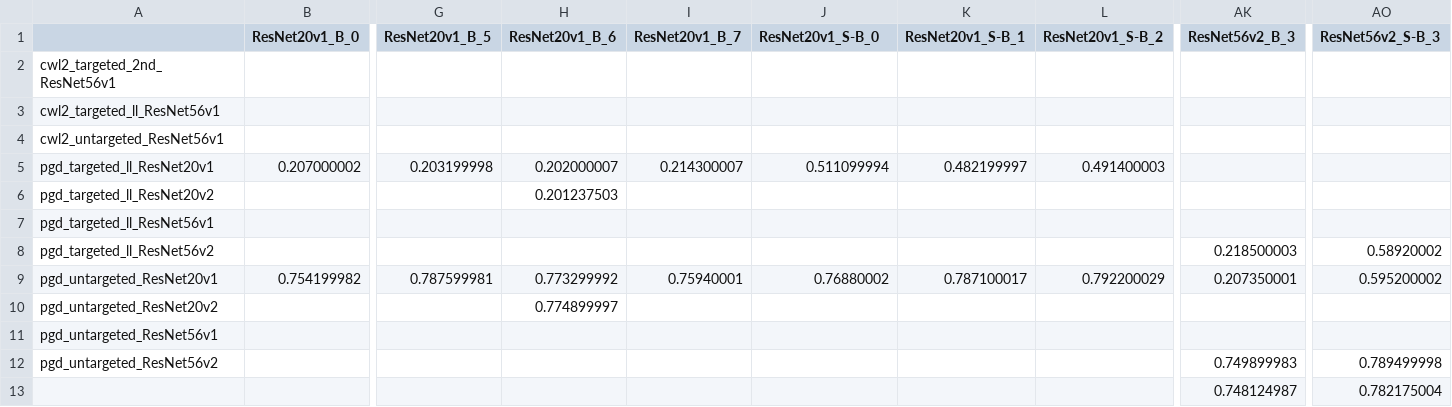
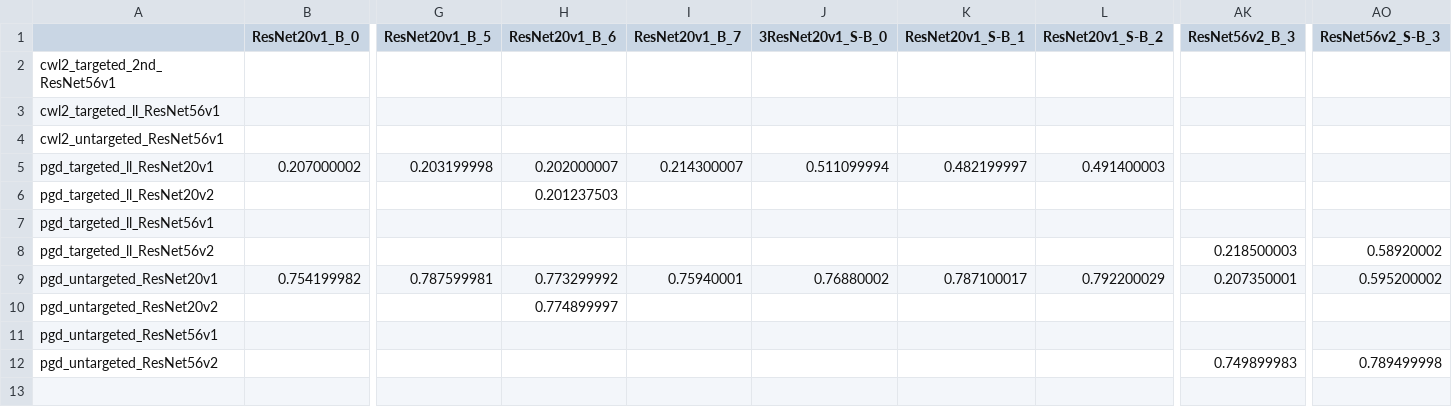
Before and after one commit to geom-data/Learning_Dynamics_and_Core_of_Learners, a CSV file: results/single_models/avg_of_B_and_SB_self_attack2.csv, drawn as a sheet; only a part is shown, gaps mark what is left out; rows hold the shown columns only; the diff names each change by its address in the sheet, - before the commit and + after, or states it on an @@ line.

```diff
--- a/results/single_models/avg_of_B_and_SB_self_attack2.csv
+++ b/results/single_models/avg_of_B_and_SB_self_attack2.csv
-J1: ResNet20v1_S-B_0
+J1: 3ResNet20v1_S-B_0
-row 13:  |  |  |  |  |  |  |  | 0.748124987 | 0.782175004
```
Also changed, not shown: 16 other files.
